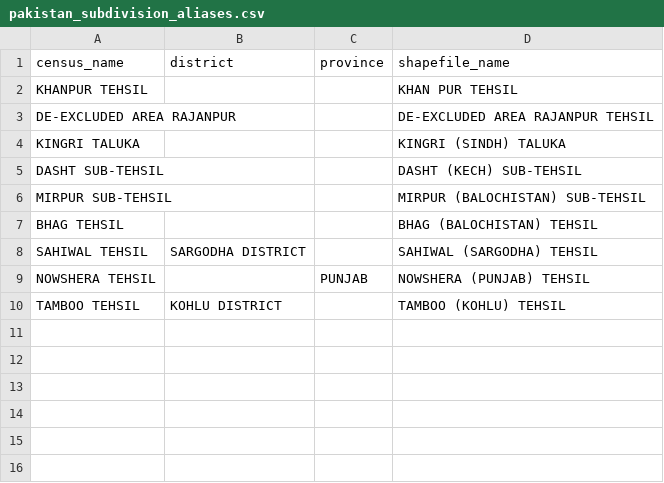
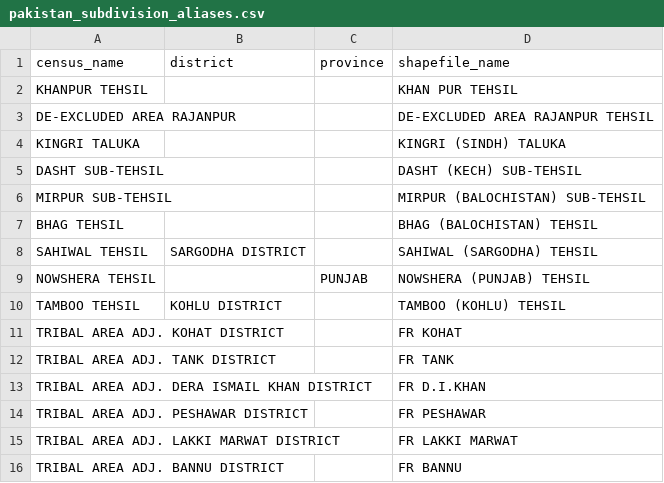
Before and after one commit to aryamanarora/india-census-2011, a CSV file: crosswalk/pakistan_subdivision_aliases.csv, drawn as a sheet; the diff names each change by its address in the sheet, - before the commit and + after, or states it on an @@ line.

```diff
--- a/crosswalk/pakistan_subdivision_aliases.csv
+++ b/crosswalk/pakistan_subdivision_aliases.csv
+row 11: TRIBAL AREA ADJ. KOHAT DISTRICT |  |  | FR KOHAT
+row 12: TRIBAL AREA ADJ. TANK DISTRICT |  |  | FR TANK
+row 13: TRIBAL AREA ADJ. DERA ISMAIL KHAN DISTRICT |  |  | FR D.I.KHAN
+row 14: TRIBAL AREA ADJ. PESHAWAR DISTRICT |  |  | FR PESHAWAR
+row 15: TRIBAL AREA ADJ. LAKKI MARWAT DISTRICT |  |  | FR LAKKI MARWAT
+row 16: TRIBAL AREA ADJ. BANNU DISTRICT |  |  | FR BANNU
```
Also changed, not shown: 4 other files.
